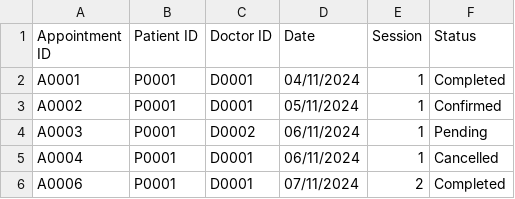
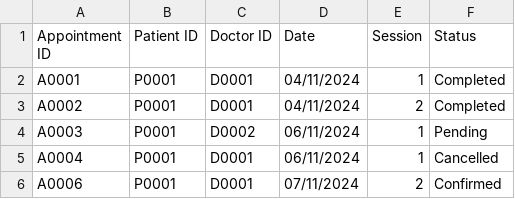
Before and after one commit to liuconggg/SC2002-SCSA-Group-2, a CSV file: data/Appointment.csv, drawn as a sheet.

```diff
--- a/data/Appointment.csv
+++ b/data/Appointment.csv
@@ -2,5 +2,5 @@ Appointment ID,Patient ID,Doctor ID,Date,Session,Status
 A0001,P0001,D0001,04/11/2024,1,Completed
-A0002,P0001,D0001,05/11/2024,1,Confirmed
+A0002,P0001,D0001,04/11/2024,2,Completed
 A0003,P0001,D0002,06/11/2024,1,Pending
 A0004,P0001,D0001,06/11/2024,1,Cancelled
-A0006,P0001,D0001,07/11/2024,2,Completed
+A0006,P0001,D0001,07/11/2024,2,Confirmed
```
Also changed, not shown: data/AppointmentOutcomeRecord.csv, data/Schedule.csv, 31 other files.
